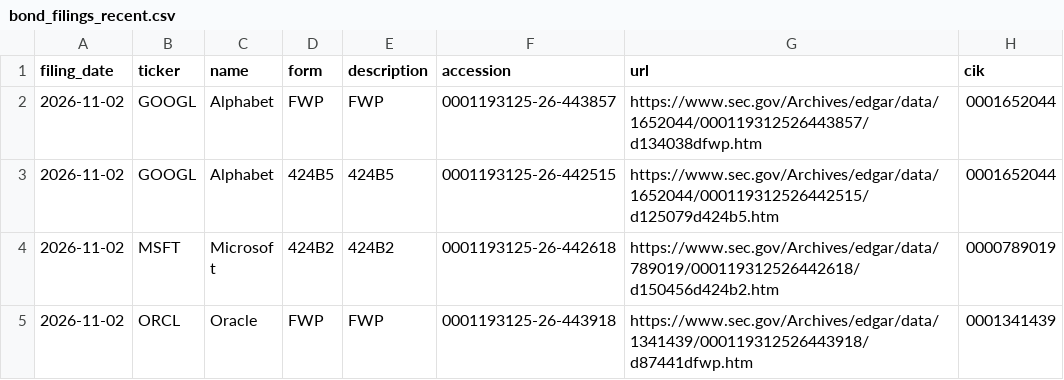
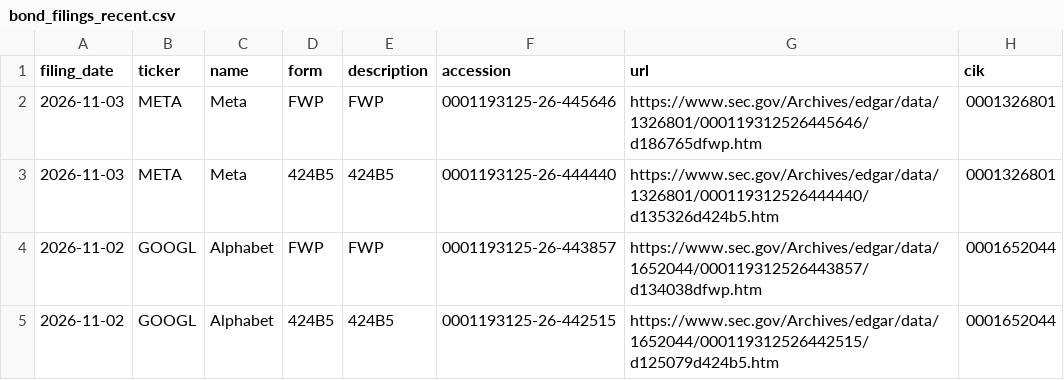
Before and after one commit to Decolo/net-liquidity-dashboard, a CSV file: data/bond_filings_recent.csv, drawn as a sheet; only a part is shown; the shorter side is filled out with more unchanged rows; the diff names each change by its address in the sheet, - before the commit and + after, or states it on an @@ line.

```diff
--- a/data/bond_filings_recent.csv
+++ b/data/bond_filings_recent.csv
+row 2: 2026-11-03 | META | Meta | FWP | FWP | 0001193125-26-445646 | https://www.sec.gov/Archives/edgar/data/1326801/000119312526445646/d186765dfwp.htm | 0001326801
+row 3: 2026-11-03 | META | Meta | 424B5 | 424B5 | 0001193125-26-444440 | https://www.sec.gov/Archives/edgar/data/1326801/000119312526444440/d135326d424b5.htm | 0001326801
```
Also changed, not shown: 17 other files.
